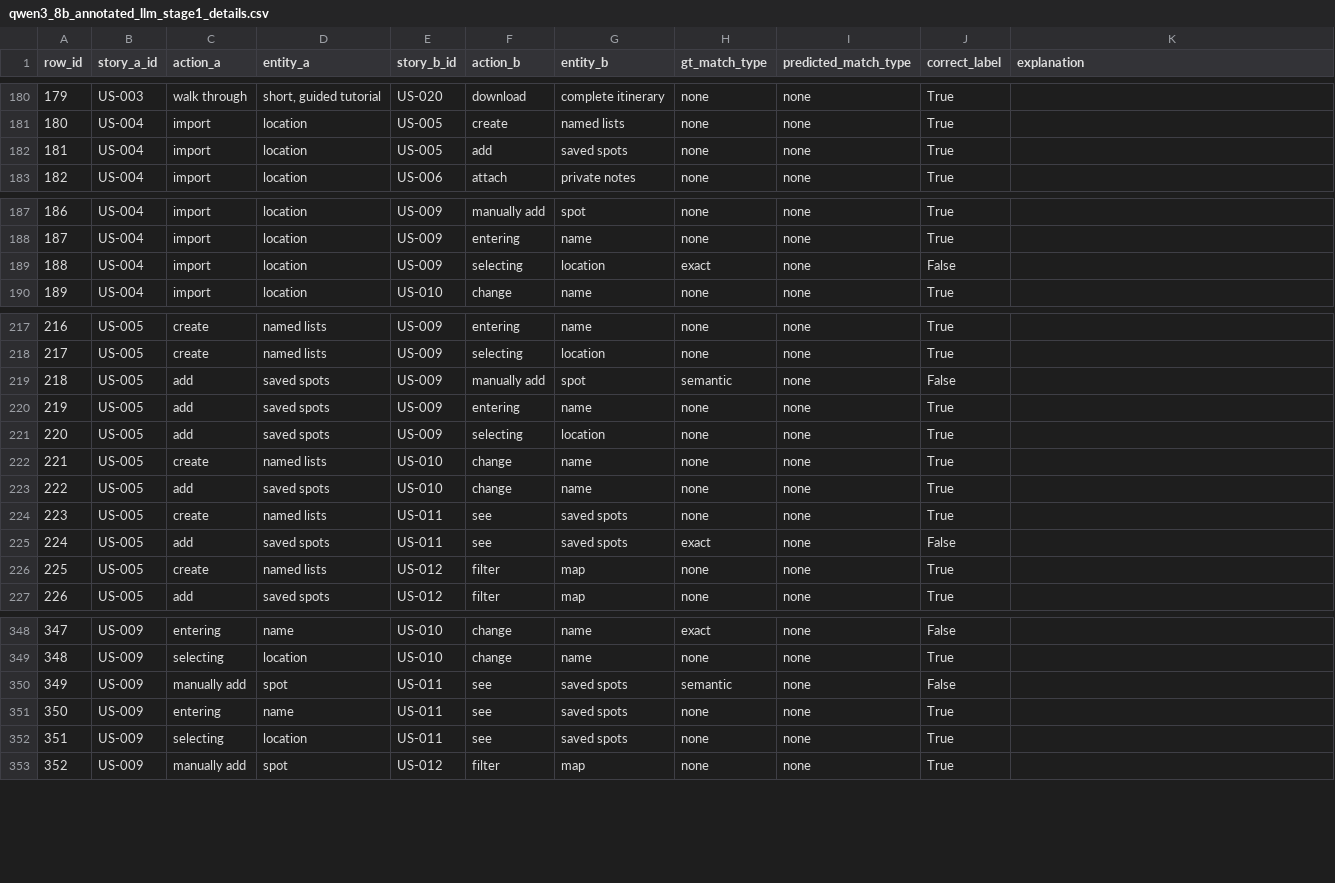
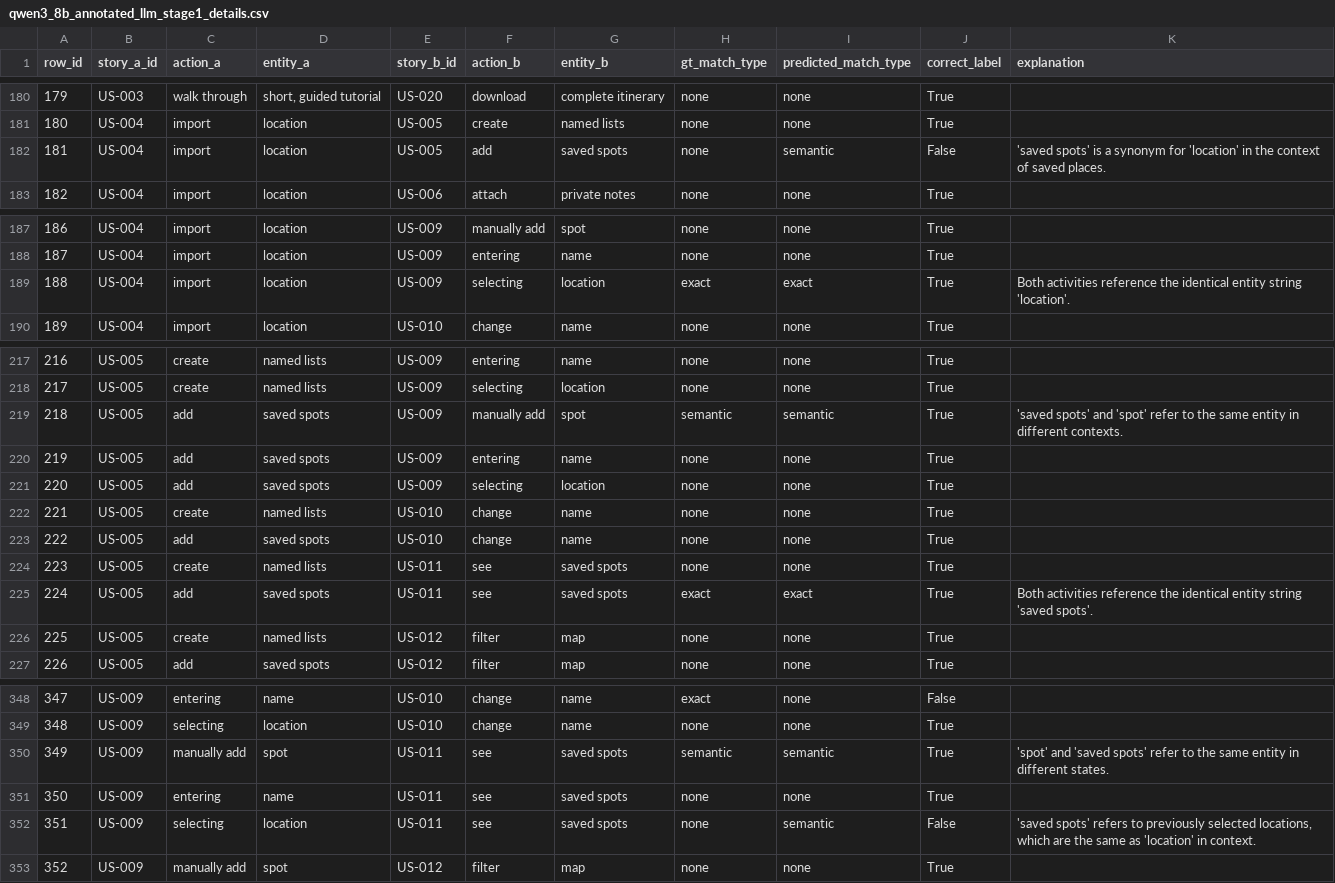
Before and after one commit to Hanh3103/BA_USDependency, a CSV file: eval_with_colab/dependency_analysis/eval_outputs/stage1/qwen3_8b_annotated_llm_stage1_details.csv, drawn as a sheet; only a part is shown, gaps mark what is left out; the diff covers the shown part only.

```diff
--- a/eval_with_colab/dependency_analysis/eval_outputs/stage1/qwen3_8b_annotated_llm_stage1_details.csv
+++ b/eval_with_colab/dependency_analysis/eval_outputs/stage1/qwen3_8b_annotated_llm_stage1_details.csv
@@ -181,3 +181,3 @@ row_id,story_a_id,action_a,entity_a,story_b_id,action_b,entity_b,gt_match_type,p
 180,US-004,import,location,US-005,create,named lists,none,none,True,
-181,US-004,import,location,US-005,add,saved spots,none,none,True,
+181,US-004,import,location,US-005,add,saved spots,none,semantic,False,'saved spots' is a synonym for 'location' in the context of saved places.
 182,US-004,import,location,US-006,attach,private notes,none,none,True,
@@ -188,3 +188,3 @@ row_id,story_a_id,action_a,entity_a,story_b_id,action_b,entity_b,gt_match_type,p
 187,US-004,import,location,US-009,entering,name,none,none,True,
-188,US-004,import,location,US-009,selecting,location,exact,none,False,
+188,US-004,import,location,US-009,selecting,location,exact,exact,True,Both activities reference the identical entity string 'location'.
 189,US-004,import,location,US-010,change,name,none,none,True,
@@ -218,3 +218,3 @@ row_id,story_a_id,action_a,entity_a,story_b_id,action_b,entity_b,gt_match_type,p
 217,US-005,create,named lists,US-009,selecting,location,none,none,True,
-218,US-005,add,saved spots,US-009,manually add,spot,semantic,none,False,
+218,US-005,add,saved spots,US-009,manually add,spot,semantic,semantic,True,'saved spots' and 'spot' refer to the same entity in different contexts.
 219,US-005,add,saved spots,US-009,entering,name,none,none,True,
@@ -224,3 +224,3 @@ row_id,story_a_id,action_a,entity_a,story_b_id,action_b,entity_b,gt_match_type,p
 223,US-005,create,named lists,US-011,see,saved spots,none,none,True,
-224,US-005,add,saved spots,US-011,see,saved spots,exact,none,False,
+224,US-005,add,saved spots,US-011,see,saved spots,exact,exact,True,Both activities reference the identical entity string 'saved spots'.
 225,US-005,create,named lists,US-012,filter,map,none,none,True,
@@ -349,5 +349,5 @@ row_id,story_a_id,action_a,entity_a,story_b_id,action_b,entity_b,gt_match_type,p
 348,US-009,selecting,location,US-010,change,name,none,none,True,
-349,US-009,manually add,spot,US-011,see,saved spots,semantic,none,False,
+349,US-009,manually add,spot,US-011,see,saved spots,semantic,semantic,True,'spot' and 'saved spots' refer to the same entity in different states.
 350,US-009,entering,name,US-011,see,saved spots,none,none,True,
-351,US-009,selecting,location,US-011,see,saved spots,none,none,True,
+351,US-009,selecting,location,US-011,see,saved spots,none,semantic,False,"'saved spots' refers to previously selected locations, which are the same as 'location' in context."
 352,US-009,manually add,spot,US-012,filter,map,none,none,True,
```
Also changed, not shown: 8 edited cells elsewhere in this file, eval_with_colab/dependency_analysis/eval_outputs/stage1/qwen3_8b_annotated_llm_stage1_per_class.csv, eval_with_colab/dependency_analysis/eval_outputs/stage1/qwen3_8b_annotated_llm_stage1_unmatched_predictions.csv, 3 other files.
